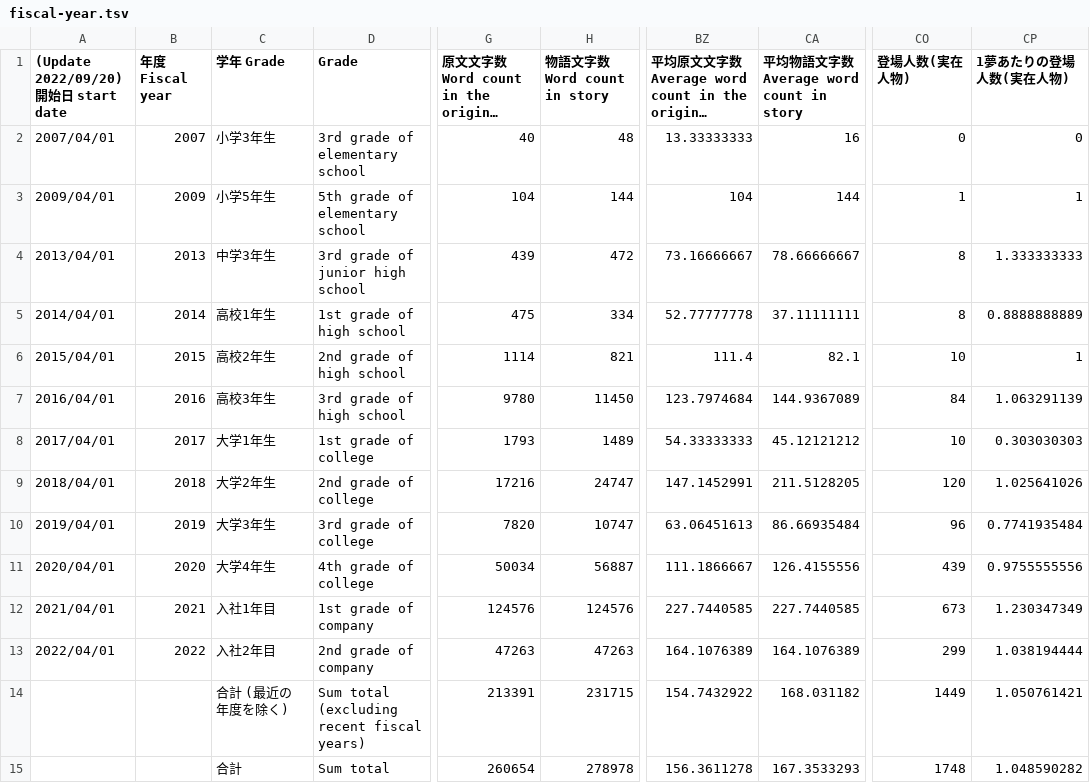
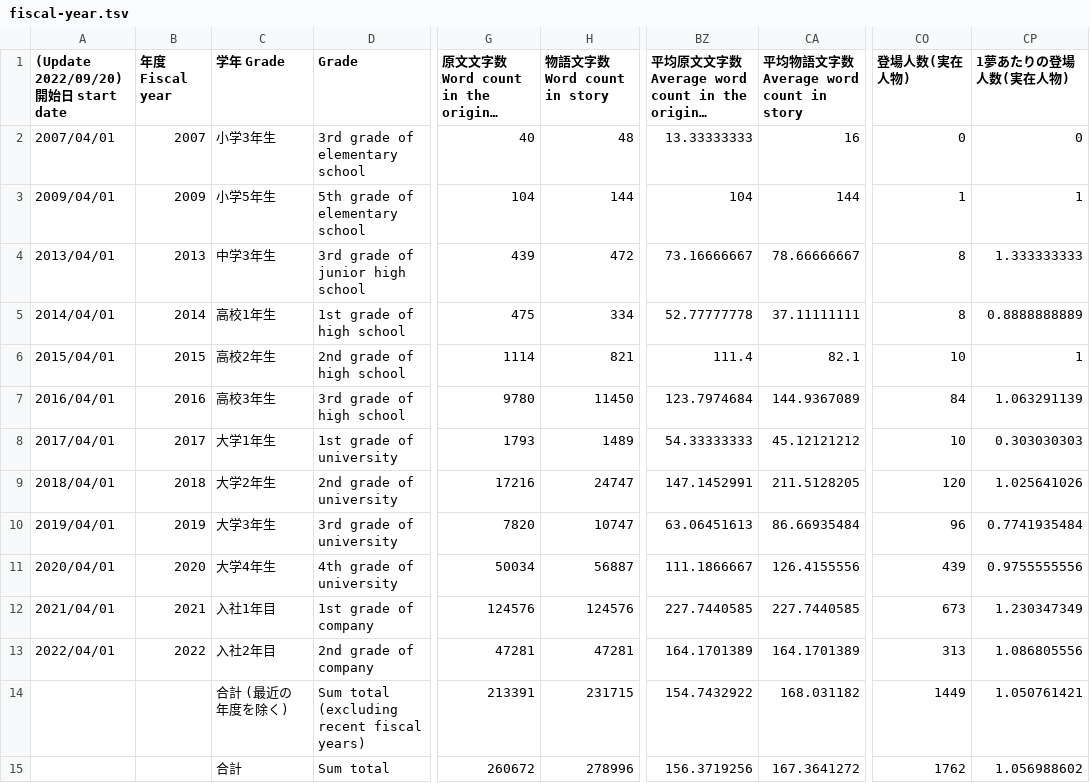
Before and after one commit to AsPJT/dream-dataset-harper, a TSV file: data/fiscal-year.tsv, drawn as a sheet; only a part is shown, gaps mark what is left out; long unchanged cells end in …; the diff names each change by its address in the sheet, - before the commit and + after, or states it on an @@ line.

Commit message:
Update fiscal-year.tsv

```diff
--- a/data/fiscal-year.tsv
+++ b/data/fiscal-year.tsv
-D8 (Grade): 1st grade of college
+D8 (Grade): 1st grade of university
-D9 (Grade): 2nd grade of college
+D9 (Grade): 2nd grade of university
-D10 (Grade): 3rd grade of college
+D10 (Grade): 3rd grade of university
-D11 (Grade): 4th grade of college
+D11 (Grade): 4th grade of university
-G13: 47263
+G13: 47281
-H13 (物語文字数 Word count in story): 47263
+H13 (物語文字数 Word count in story): 47281
-BZ13: 164.1076389
+BZ13: 164.1701389
-CA13: 164.1076389
+CA13: 164.1701389
-CO13 (登場人数(実在人物)): 299
+CO13 (登場人数(実在人物)): 313
-CP13 (1夢あたりの登場人数(実在人物)): 1.038194444
+CP13 (1夢あたりの登場人数(実在人物)): 1.086805556
-G15: 260654
+G15: 260672
-H15 (物語文字数 Word count in story): 278978
+H15 (物語文字数 Word count in story): 278996
-BZ15: 156.3611278
+BZ15: 156.3719256
-CA15: 167.3533293
+CA15: 167.3641272
-CO15 (登場人数(実在人物)): 1748
+CO15 (登場人数(実在人物)): 1762
-CP15 (1夢あたりの登場人数(実在人物)): 1.048590282
+CP15 (1夢あたりの登場人数(実在人物)): 1.056988602
```
